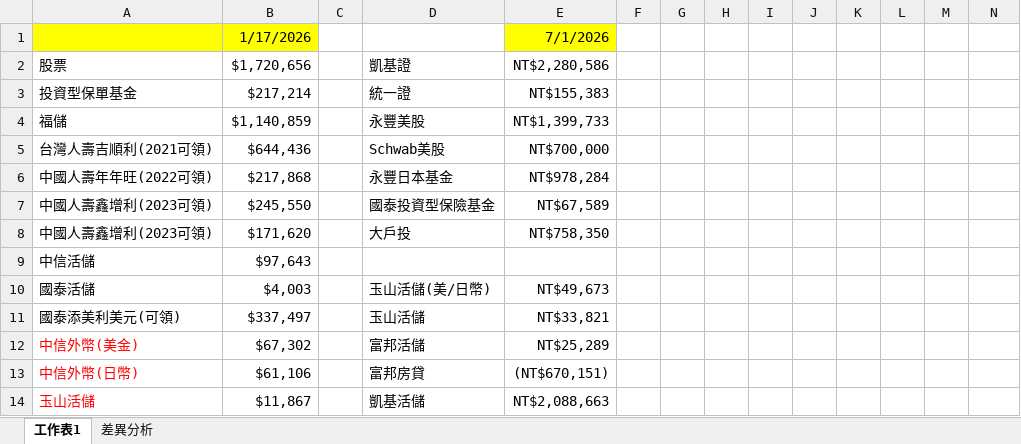
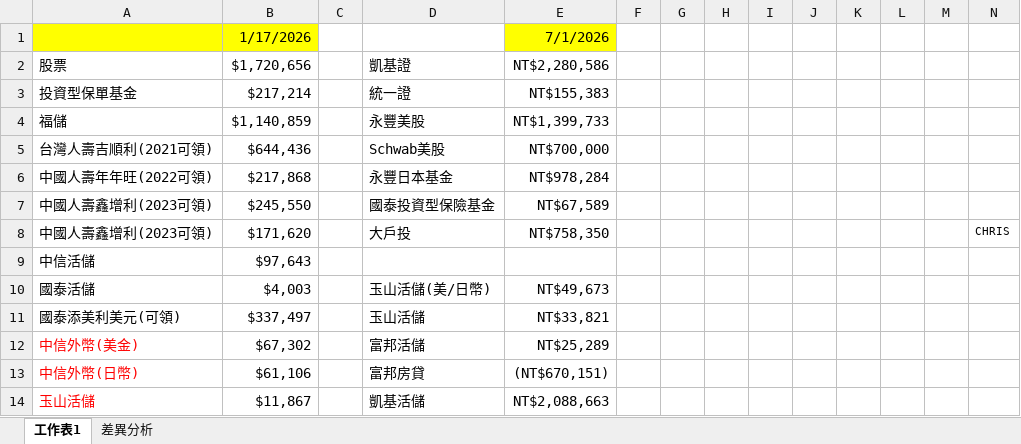
Before and after one commit to lard23chen/report, an Excel workbook: 資產_20260601.xlsx, sheet 工作表1, drawn as a sheet; only a part is shown; values as stored, in another font and other column widths than the file's, no borders; the diff names each change by its address in the sheet, - before the commit and + after, or states it on an @@ line.

```diff
--- a/資產_20260601.xlsx (sheet 工作表1)
+++ b/資產_20260601.xlsx (sheet 工作表1)
-N8: (empty)
+N8: CHRIS
```
Also changed, not shown: sheet 差異分析, 2 other files.
